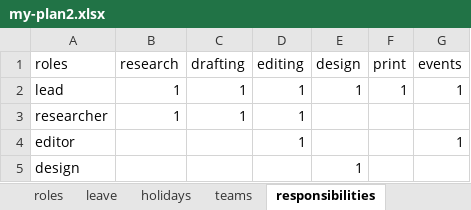
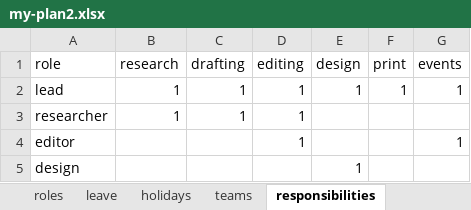
Before and after one commit to david-hammond/workplanr, an Excel workbook: my-plan2.xlsx, sheet responsibilities, drawn as a sheet; values as stored, in another font and other column widths than the file's, no borders; the diff names each change by its address in the sheet, - before the commit and + after, or states it on an @@ line.

```diff
--- a/my-plan2.xlsx (sheet responsibilities)
+++ b/my-plan2.xlsx (sheet responsibilities)
-A1: roles
+A1: role
```
Also changed, not shown: sheet teams, sheet resources, sheet time.estimates, sheet projects, data/base-input.xlsx, 43 other files.
